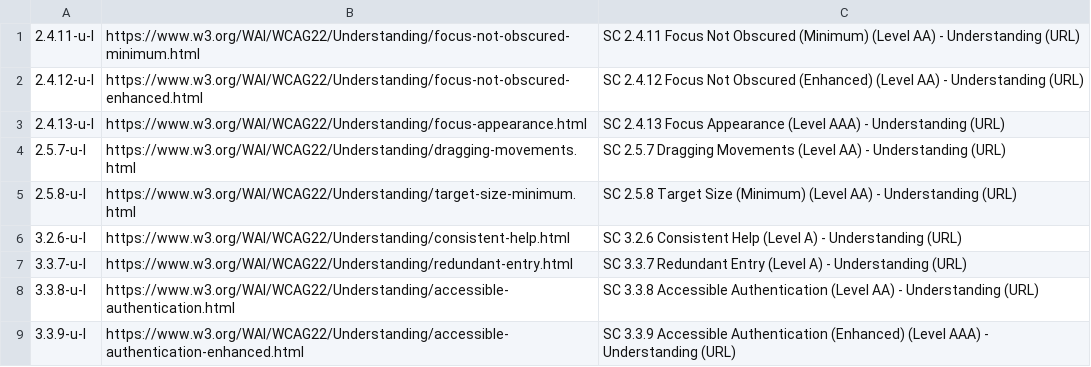
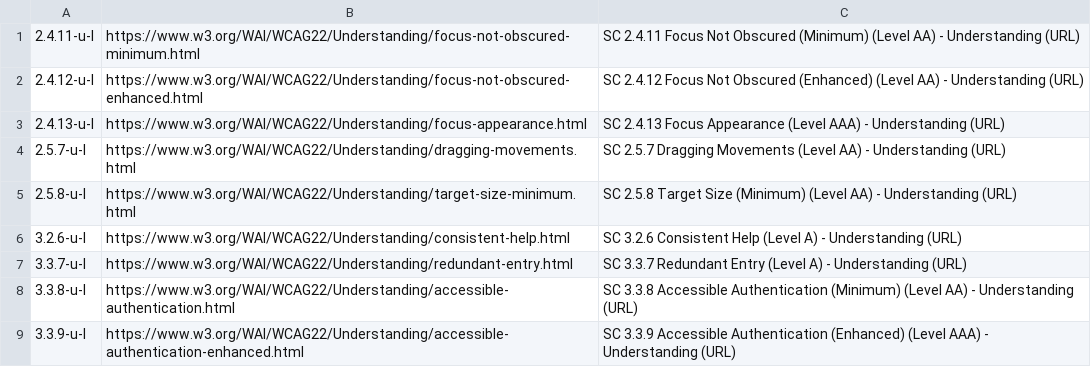
Before and after one commit to lloydi/Web-Dev-Text-Replacements-TextExpander, a CSV file: WCAG Docs/WCAG 2_2 - Understanding.csv, drawn as a sheet.

```diff
--- a/WCAG Docs/WCAG 2_2 - Understanding.csv
+++ b/WCAG Docs/WCAG 2_2 - Understanding.csv
@@ -7,3 +7,3 @@
 "3.3.7-u-l","https://www.w3.org/WAI/WCAG22/Understanding/redundant-entry.html","SC 3.3.7 Redundant Entry (Level A) - Understanding (URL)"
-"3.3.8-u-l","https://www.w3.org/WAI/WCAG22/Understanding/accessible-authentication.html","SC 3.3.8 Accessible Authentication (Level AA) - Understanding (URL)"
+"3.3.8-u-l","https://www.w3.org/WAI/WCAG22/Understanding/accessible-authentication.html","SC 3.3.8 Accessible Authentication (Minimum) (Level AA) - Understanding (URL)"
 "3.3.9-u-l","https://www.w3.org/WAI/WCAG22/Understanding/accessible-authentication-enhanced.html","SC 3.3.9 Accessible Authentication (Enhanced) (Level AAA) - Understanding (URL)"
```
Also changed, not shown: WCAG Docs/WCAG 2_2 - Links - HTML.csv, WCAG Docs/WCAG 2_2 - Links - Markdown.csv, 3 other files.
